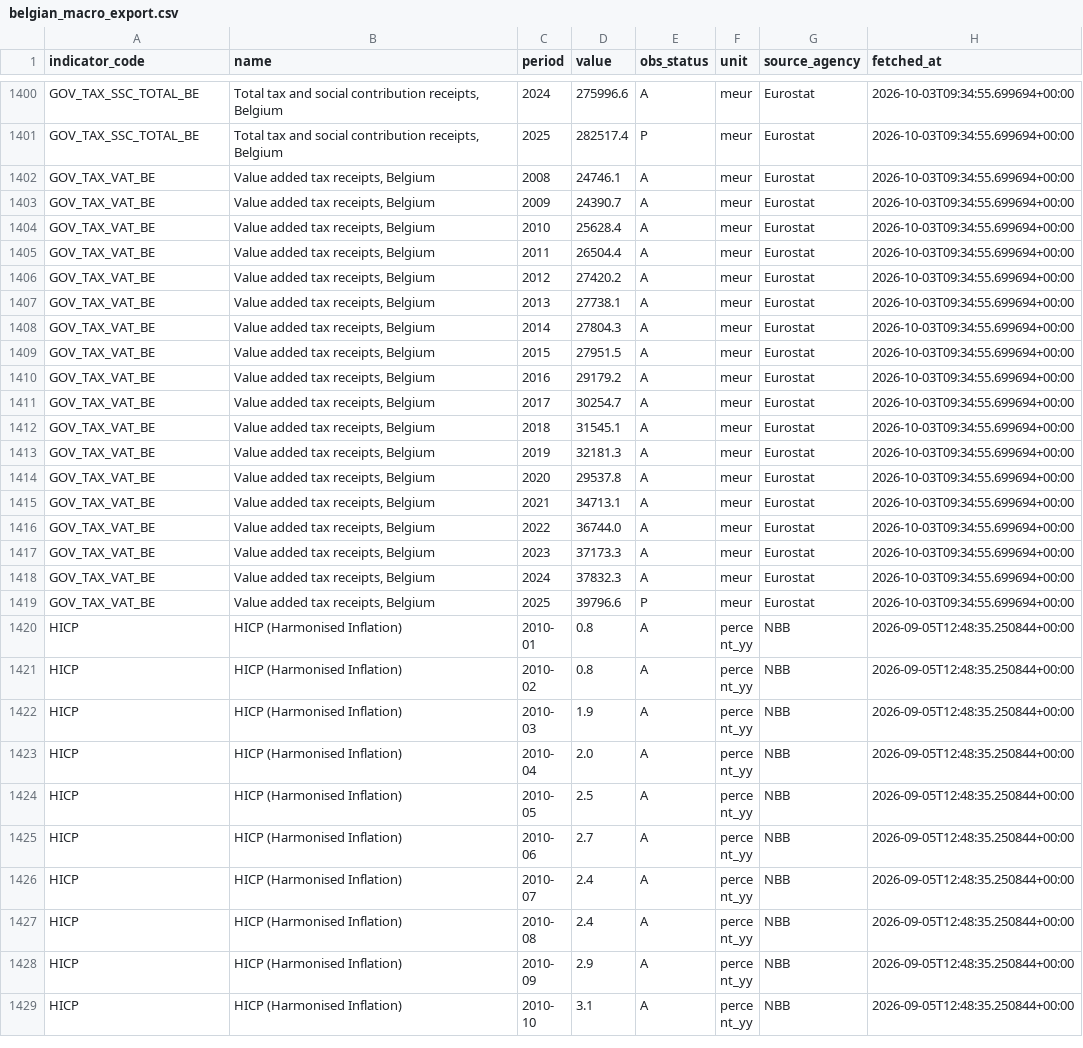
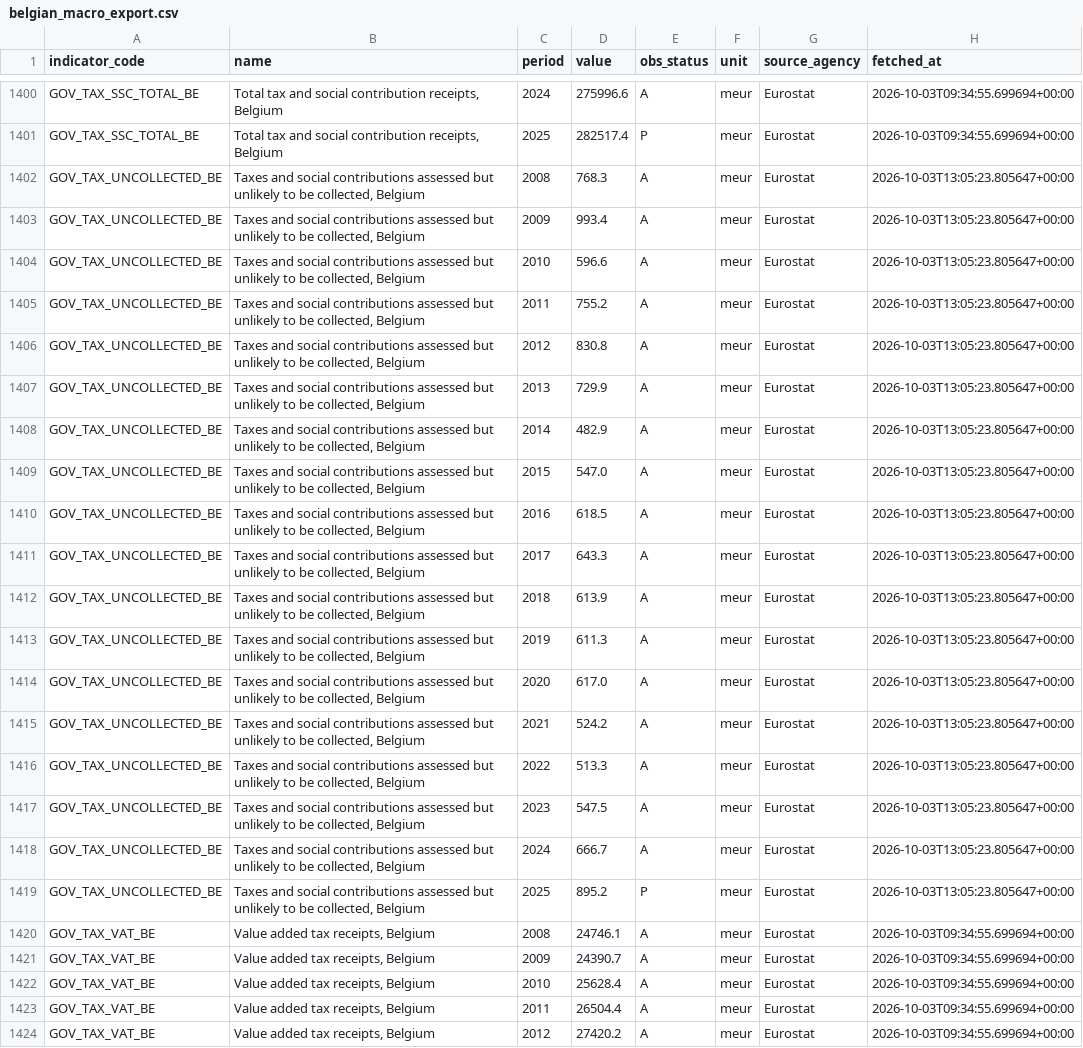
Before and after one commit to mdruszcz/belgian-macro-pipeline, a CSV file: data/belgian_macro_export.csv, drawn as a sheet; only a part is shown, gaps mark what is left out; the shorter side is filled out with more unchanged rows.

```diff
--- a/data/belgian_macro_export.csv
+++ b/data/belgian_macro_export.csv
@@ -1401,2 +1401,20 @@ GOV_TAX_SSC_TOTAL_BE,"Total tax and social contribution receipts, Belgium",2024,
 GOV_TAX_SSC_TOTAL_BE,"Total tax and social contribution receipts, Belgium",2025,282517.4,P,meur,Eurostat,2026-10-03T09:34:55.699694+00:00
+GOV_TAX_UNCOLLECTED_BE,"Taxes and social contributions assessed but unlikely to be collected, Belgium",2008,768.3,A,meur,Eurostat,2026-10-03T13:05:23.805647+00:00
+GOV_TAX_UNCOLLECTED_BE,"Taxes and social contributions assessed but unlikely to be collected, Belgium",2009,993.4,A,meur,Eurostat,2026-10-03T13:05:23.805647+00:00
+GOV_TAX_UNCOLLECTED_BE,"Taxes and social contributions assessed but unlikely to be collected, Belgium",2010,596.6,A,meur,Eurostat,2026-10-03T13:05:23.805647+00:00
+GOV_TAX_UNCOLLECTED_BE,"Taxes and social contributions assessed but unlikely to be collected, Belgium",2011,755.2,A,meur,Eurostat,2026-10-03T13:05:23.805647+00:00
+GOV_TAX_UNCOLLECTED_BE,"Taxes and social contributions assessed but unlikely to be collected, Belgium",2012,830.8,A,meur,Eurostat,2026-10-03T13:05:23.805647+00:00
+GOV_TAX_UNCOLLECTED_BE,"Taxes and social contributions assessed but unlikely to be collected, Belgium",2013,729.9,A,meur,Eurostat,2026-10-03T13:05:23.805647+00:00
+GOV_TAX_UNCOLLECTED_BE,"Taxes and social contributions assessed but unlikely to be collected, Belgium",2014,482.9,A,meur,Eurostat,2026-10-03T13:05:23.805647+00:00
+GOV_TAX_UNCOLLECTED_BE,"Taxes and social contributions assessed but unlikely to be collected, Belgium",2015,547.0,A,meur,Eurostat,2026-10-03T13:05:23.805647+00:00
+GOV_TAX_UNCOLLECTED_BE,"Taxes and social contributions assessed but unlikely to be collected, Belgium",2016,618.5,A,meur,Eurostat,2026-10-03T13:05:23.805647+00:00
+GOV_TAX_UNCOLLECTED_BE,"Taxes and social contributions assessed but unlikely to be collected, Belgium",2017,643.3,A,meur,Eurostat,2026-10-03T13:05:23.805647+00:00
+GOV_TAX_UNCOLLECTED_BE,"Taxes and social contributions assessed but unlikely to be collected, Belgium",2018,613.9,A,meur,Eurostat,2026-10-03T13:05:23.805647+00:00
+GOV_TAX_UNCOLLECTED_BE,"Taxes and social contributions assessed but unlikely to be collected, Belgium",2019,611.3,A,meur,Eurostat,2026-10-03T13:05:23.805647+00:00
+GOV_TAX_UNCOLLECTED_BE,"Taxes and social contributions assessed but unlikely to be collected, Belgium",2020,617.0,A,meur,Eurostat,2026-10-03T13:05:23.805647+00:00
+GOV_TAX_UNCOLLECTED_BE,"Taxes and social contributions assessed but unlikely to be collected, Belgium",2021,524.2,A,meur,Eurostat,2026-10-03T13:05:23.805647+00:00
+GOV_TAX_UNCOLLECTED_BE,"Taxes and social contributions assessed but unlikely to be collected, Belgium",2022,513.3,A,meur,Eurostat,2026-10-03T13:05:23.805647+00:00
+GOV_TAX_UNCOLLECTED_BE,"Taxes and social contributions assessed but unlikely to be collected, Belgium",2023,547.5,A,meur,Eurostat,2026-10-03T13:05:23.805647+00:00
+GOV_TAX_UNCOLLECTED_BE,"Taxes and social contributions assessed but unlikely to be collected, Belgium",2024,666.7,A,meur,Eurostat,2026-10-03T13:05:23.805647+00:00
+GOV_TAX_UNCOLLECTED_BE,"Taxes and social contributions assessed but unlikely to be collected, Belgium",2025,895.2,P,meur,Eurostat,2026-10-03T13:05:23.805647+00:00
 GOV_TAX_VAT_BE,"Value added tax receipts, Belgium",2008,24746.1,A,meur,Eurostat,2026-10-03T09:34:55.699694+00:00
```
Also changed, not shown: 4 other files.
